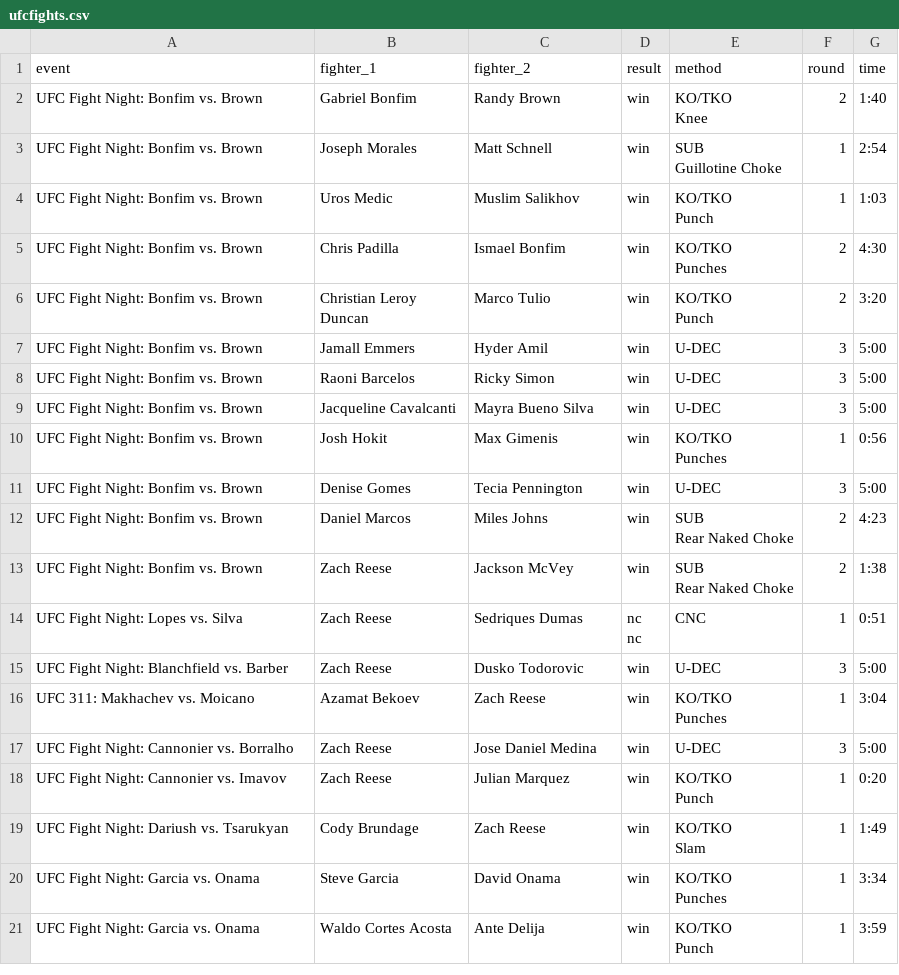
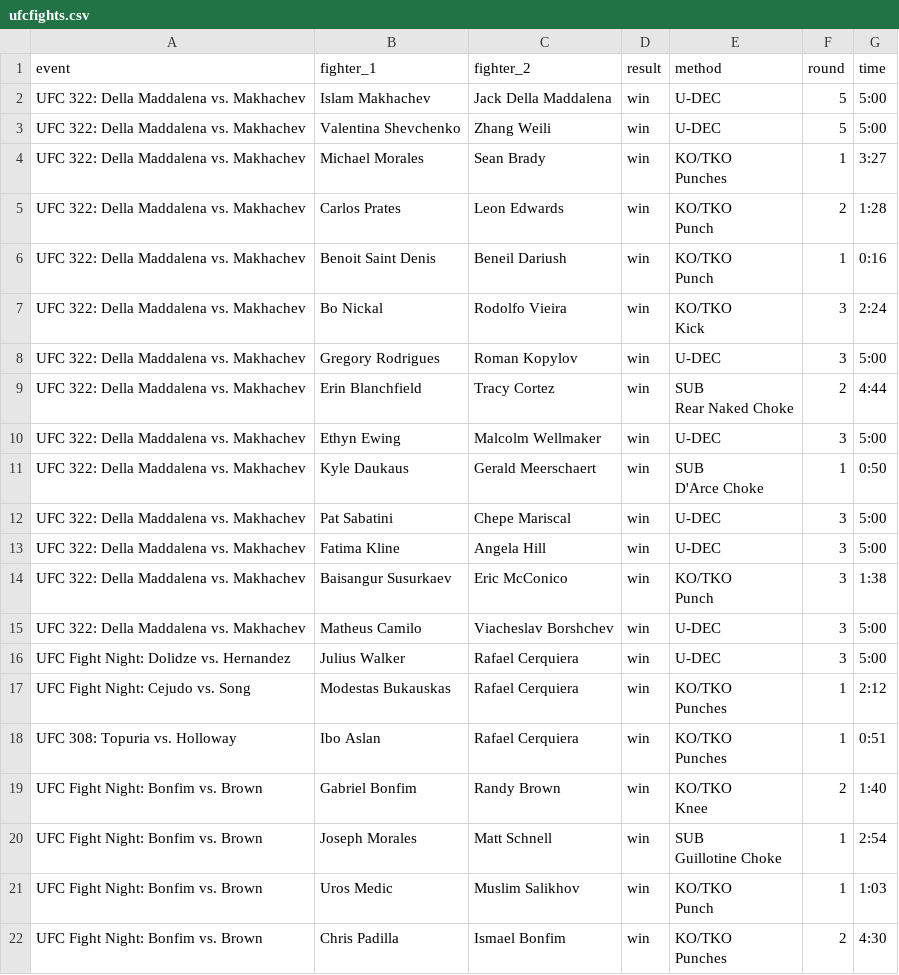
Before and after one commit to JodhbirS/FightEV, a CSV file: backend/data/ufcfights.csv, drawn as a sheet; only a part is shown; the shorter side is filled out with more unchanged rows.

```diff
--- a/backend/data/ufcfights.csv
+++ b/backend/data/ufcfights.csv
@@ -1,2 +1,55 @@
 event,fighter_1,fighter_2,result,method,round,time
+UFC 322: Della Maddalena vs. Makhachev,Islam Makhachev,Jack Della Maddalena,win,U-DEC,5,5:00
+UFC 322: Della Maddalena vs. Makhachev,Valentina Shevchenko,Zhang Weili,win,U-DEC,5,5:00
+UFC 322: Della Maddalena vs. Makhachev,Michael Morales,Sean Brady,win,"KO/TKO
+
+
+
+        Punches",1,3:27
+UFC 322: Della Maddalena vs. Makhachev,Carlos Prates,Leon Edwards,win,"KO/TKO
+
+
+
+        Punch",2,1:28
+UFC 322: Della Maddalena vs. Makhachev,Benoit Saint Denis,Beneil Dariush,win,"KO/TKO
+
+
+
+        Punch",1,0:16
+UFC 322: Della Maddalena vs. Makhachev,Bo Nickal,Rodolfo Vieira,win,"KO/TKO
+
+
+
+        Kick",3,2:24
+UFC 322: Della Maddalena vs. Makhachev,Gregory Rodrigues,Roman Kopylov,win,U-DEC,3,5:00
+UFC 322: Della Maddalena vs. Makhachev,Erin Blanchfield,Tracy Cortez,win,"SUB
+
+
+
+        Rear Naked Choke",2,4:44
+UFC 322: Della Maddalena vs. Makhachev,Ethyn Ewing,Malcolm Wellmaker,win,U-DEC,3,5:00
+UFC 322: Della Maddalena vs. Makhachev,Kyle Daukaus,Gerald Meerschaert,win,"SUB
+
+
+
+        D'Arce Choke",1,0:50
+UFC 322: Della Maddalena vs. Makhachev,Pat Sabatini,Chepe Mariscal,win,U-DEC,3,5:00
+UFC 322: Della Maddalena vs. Makhachev,Fatima Kline,Angela Hill,win,U-DEC,3,5:00
+UFC 322: Della Maddalena vs. Makhachev,Baisangur Susurkaev,Eric McConico,win,"KO/TKO
+
+
+
+        Punch",3,1:38
+UFC 322: Della Maddalena vs. Makhachev,Matheus Camilo,Viacheslav Borshchev,win,U-DEC,3,5:00
+UFC Fight Night: Dolidze vs. Hernandez,Julius Walker,Rafael Cerquiera,win,U-DEC,3,5:00
+UFC Fight Night: Cejudo vs. Song,Modestas Bukauskas,Rafael Cerquiera,win,"KO/TKO
+
+
+
+        Punches",1,2:12
+UFC 308: Topuria vs. Holloway,Ibo Aslan,Rafael Cerquiera,win,"KO/TKO
+
+
+
+        Punches",1,0:51
 UFC Fight Night: Bonfim vs. Brown,Gabriel Bonfim,Randy Brown,win,"KO/TKO
```
